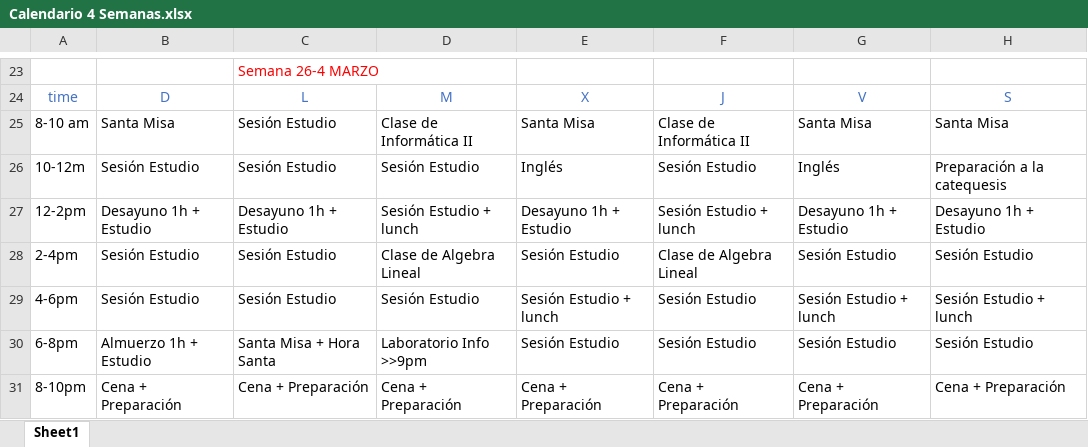
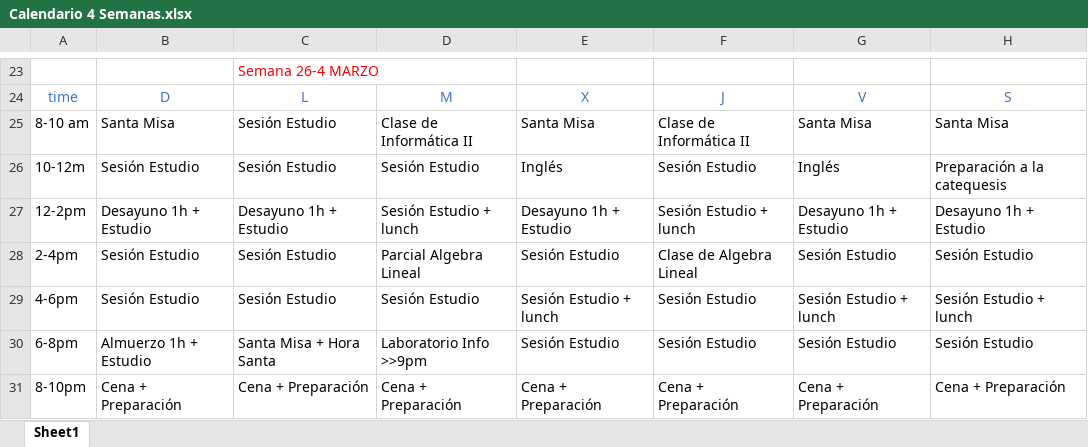
Before and after one commit to MateoArango/mateoarango, an Excel workbook: Calendario 4 Semanas.xlsx, sheet Sheet1, drawn as a sheet; only a part is shown, gaps mark what is left out; values as stored, in another font and other column widths than the file's, no borders; the diff names each change by its address in the sheet, - before the commit and + after, or states it on an @@ line.

Commit message:
agregada fech Par.lineal

```diff
--- a/Calendario 4 Semanas.xlsx (sheet Sheet1)
+++ b/Calendario 4 Semanas.xlsx (sheet Sheet1)
-D28: Clase de Algebra Lineal
+D28: Parcial Algebra Lineal
```
